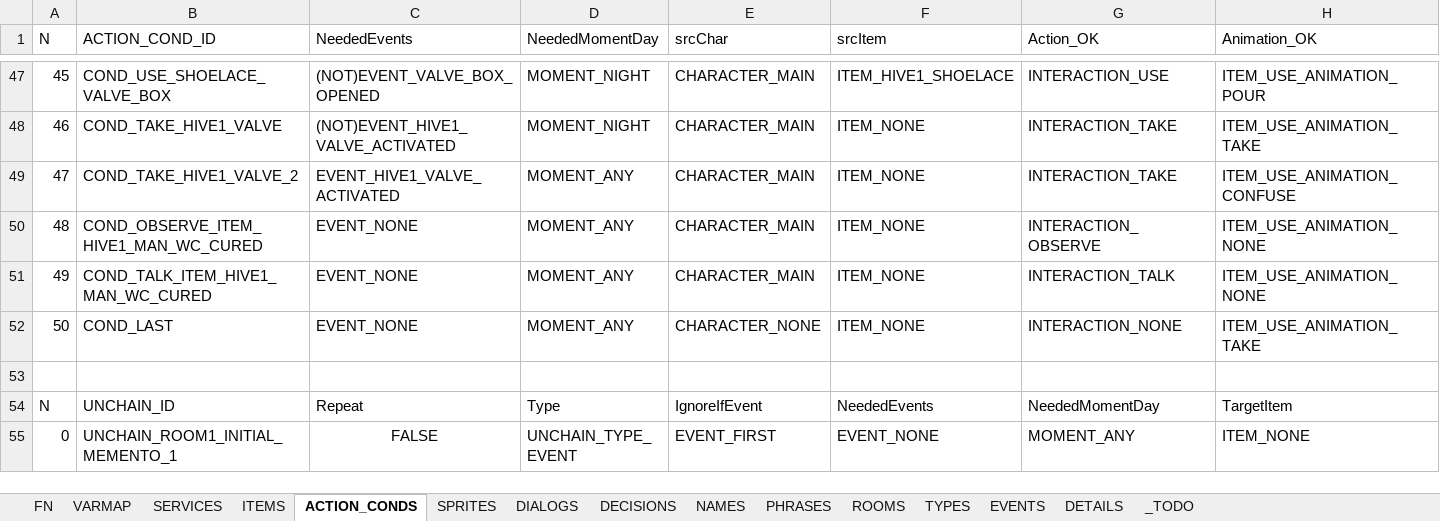
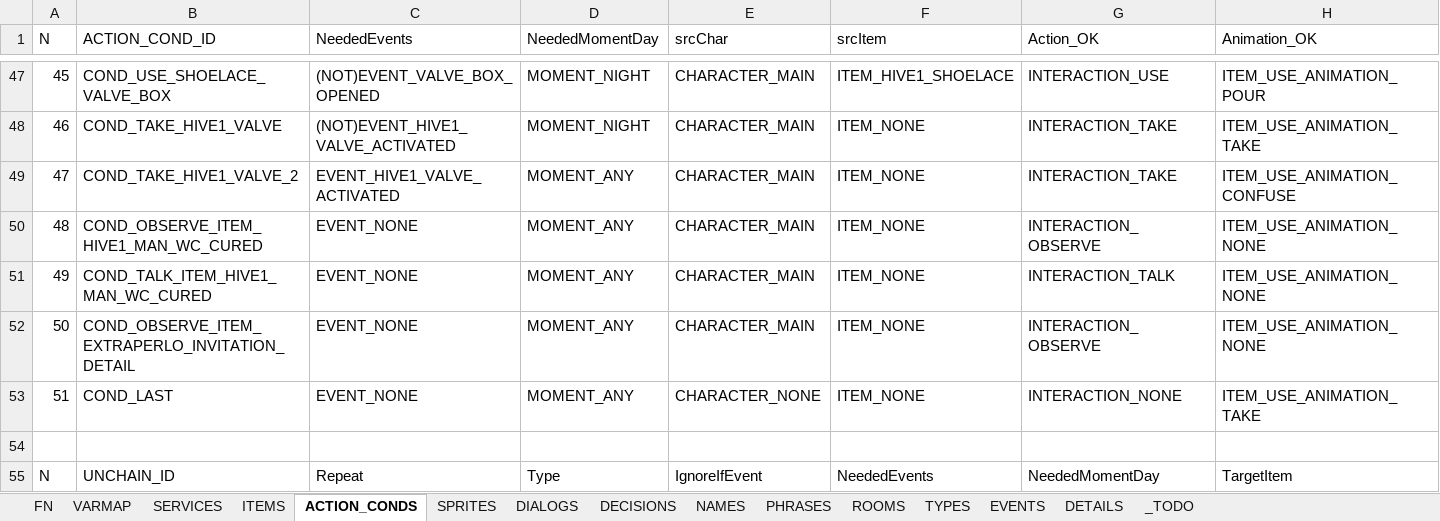
Before and after one commit to ivor4/Goblins3_AnotherQuest, an Excel workbook: VARMAP_Generator/VARMAP.xlsx, sheet ACTION_CONDS, drawn as a sheet; only a part is shown, gaps mark what is left out; the shorter side is filled out with more unchanged rows; values as stored, in another font and other column widths than the file's, no borders; charts and pictures and table styles not drawn; addresses are those after the commit; rows hold the shown columns only; the diff names each change by its address in the sheet, - before the commit and + after, or states it on an @@ line.

Commit message:
Delegated detail interactions to GameMenu Loaded whole game phrases in one language

```diff
--- a/VARMAP_Generator/VARMAP.xlsx (sheet ACTION_CONDS)
+++ b/VARMAP_Generator/VARMAP.xlsx (sheet ACTION_CONDS)
+row 52: 50 | COND_OBSERVE_ITEM_EXTRAPERLO_INVITATION_DETAIL | EVENT_NONE | MOMENT_ANY | CHARACTER_MAIN | ITEM_NONE | INTERACTION_OBSERVE | ITEM_USE_ANIMATION_NONE
@@ column A (N) renumbered in row 53 @@
```
Also changed, not shown: sheet ITEMS, sheet PHRASES, sheet NAMES, sheet FN, 24 other files.
